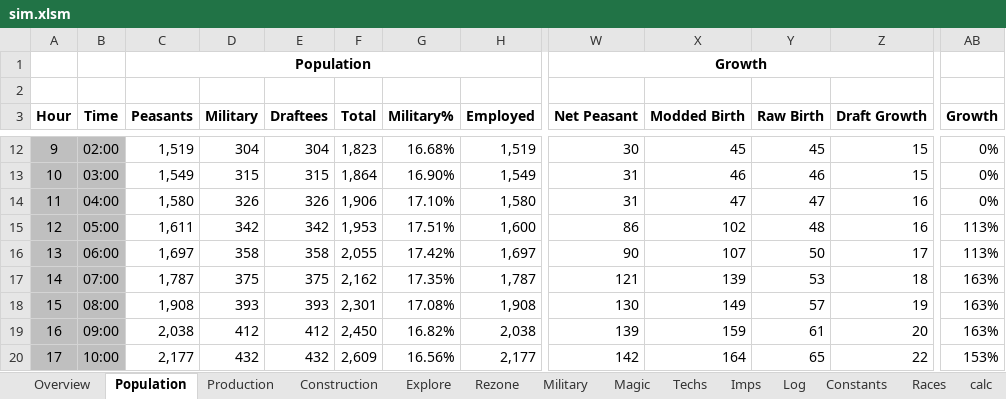
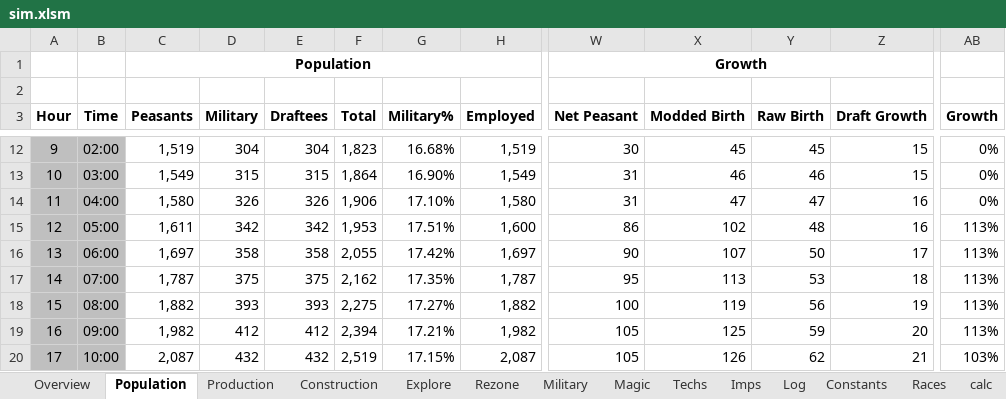
Before and after one commit to rxx/od_sim, an Excel workbook: data/sim.xlsm, sheet Population, drawn as a sheet; only a part is shown, gaps mark what is left out; values as stored, in another font and other column widths than the file's, no borders; conditional formats and table styles not drawn; the diff covers the shown part only; the diff names each change by its address in the sheet, - before the commit and + after, or states it on an @@ line.

```diff
--- a/data/sim.xlsm (sheet Population)
+++ b/data/sim.xlsm (sheet Population)
-W17 (Net Peasant): 121
+W17 (Net Peasant): 95
-X17 (Modded Birth): 139
+X17 (Modded Birth): 113
-AB17:AB19 (Growth): 163%
+AB17:AB19 (Growth): 113%
-C18 (Peasants): 1,908
+C18 (Peasants): 1,882
-F18 (Total): 2,301
+F18 (Total): 2,275
-G18 (Military%): 17.08%
+G18 (Military%): 17.27%
-H18 (Employed): 1,908
+H18 (Employed): 1,882
-W18 (Net Peasant): 130
+W18 (Net Peasant): 100
-X18 (Modded Birth): 149
+X18 (Modded Birth): 119
-Y18 (Raw Birth): 57
+Y18 (Raw Birth): 56
-C19 (Peasants): 2,038
+C19 (Peasants): 1,982
-F19 (Total): 2,450
+F19 (Total): 2,394
-G19 (Military%): 16.82%
+G19 (Military%): 17.21%
-H19 (Employed): 2,038
+H19 (Employed): 1,982
-W19 (Net Peasant): 139
+W19 (Net Peasant): 105
-X19 (Modded Birth): 159
+X19 (Modded Birth): 125
-Y19 (Raw Birth): 61
+Y19 (Raw Birth): 59
-C20 (Peasants): 2,177
+C20 (Peasants): 2,087
-F20 (Total): 2,609
+F20 (Total): 2,519
-G20 (Military%): 16.56%
+G20 (Military%): 17.15%
-H20 (Employed): 2,177
+H20 (Employed): 2,087
-W20 (Net Peasant): 142
+W20 (Net Peasant): 105
-X20 (Modded Birth): 164
+X20 (Modded Birth): 126
-Y20 (Raw Birth): 65
+Y20 (Raw Birth): 62
-Z20 (Draft Growth): 22
+Z20 (Draft Growth): 21
-AB20 (Growth): 153%
+AB20 (Growth): 103%
```
Also changed, not shown: 1123 edited cells elsewhere in this sheet, sheet Production, sheet Military, sheet Explore, sheet Imps, sheet Magic, sheet Rezone, 2 more sheets, hidden cells, charts or pictures, 3 other files.
